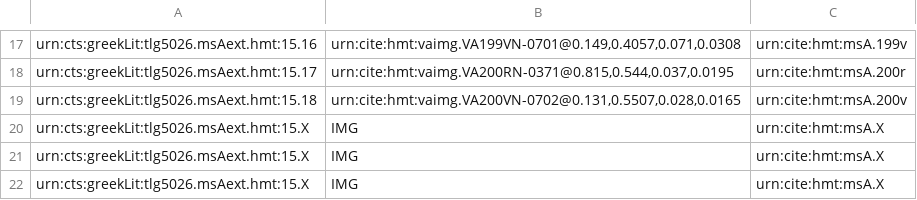
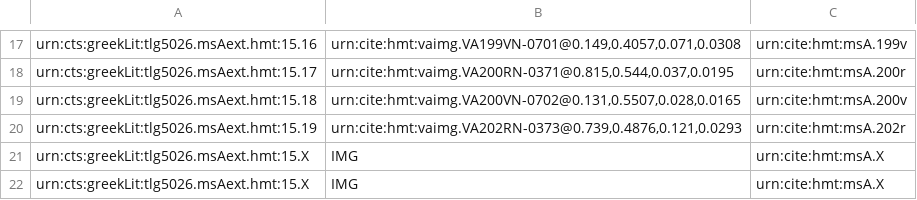
Before and after one commit to cjschu17/closed-venA-15, a CSV file: Collections/venA-exterior.csv, drawn as a sheet; only a part is shown, gaps mark what is left out.

Commit message:
Update venA-exterior.csv
1 exterior on 202r

```diff
--- a/Collections/venA-exterior.csv
+++ b/Collections/venA-exterior.csv
@@ -19,3 +19,3 @@ urn:cts:greekLit:tlg5026.msAext.hmt:15.17,"urn:cite:hmt:vaimg.VA200RN-0371@0.815
 urn:cts:greekLit:tlg5026.msAext.hmt:15.18,"urn:cite:hmt:vaimg.VA200VN-0702@0.131,0.5507,0.028,0.0165",urn:cite:hmt:msA.200v
-urn:cts:greekLit:tlg5026.msAext.hmt:15.X,"IMG",urn:cite:hmt:msA.X
+urn:cts:greekLit:tlg5026.msAext.hmt:15.19,"urn:cite:hmt:vaimg.VA202RN-0373@0.739,0.4876,0.121,0.0293",urn:cite:hmt:msA.202r
 urn:cts:greekLit:tlg5026.msAext.hmt:15.X,"IMG",urn:cite:hmt:msA.X
```
